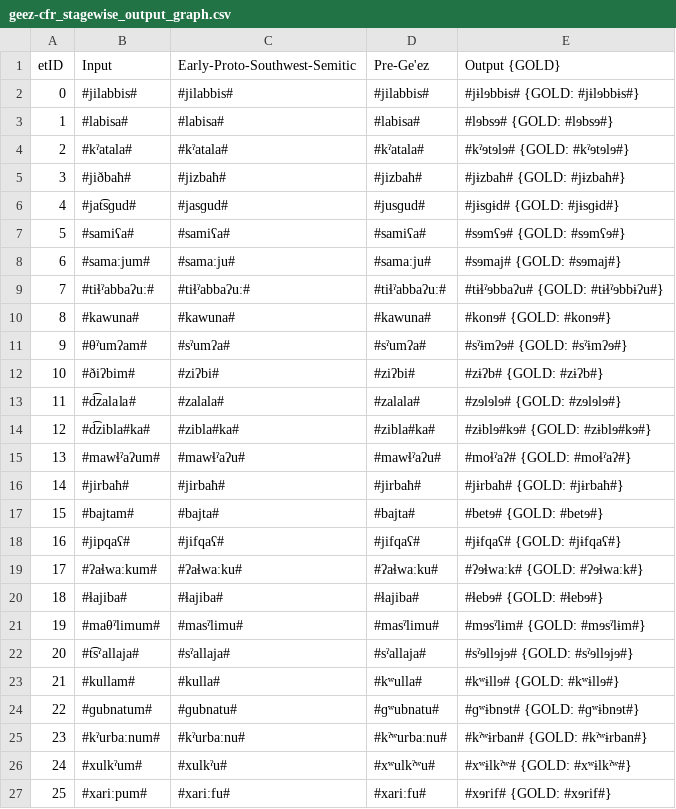
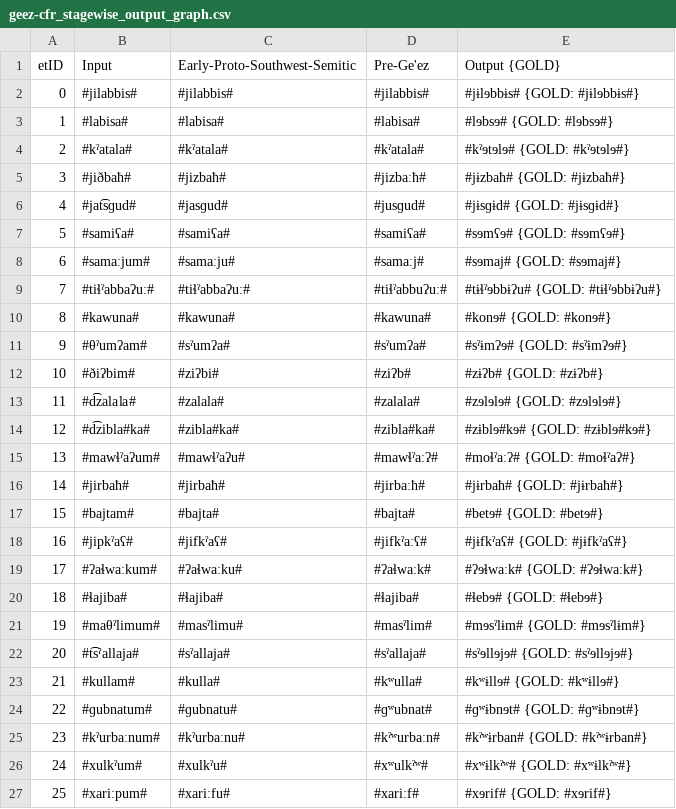
Before and after one commit to clmarr/geez-cfr, a CSV file: geez-cfr_stagewise_output_graph.csv, drawn as a sheet.

```diff
--- a/geez-cfr_stagewise_output_graph.csv
+++ b/geez-cfr_stagewise_output_graph.csv
@@ -4,24 +4,24 @@ etID  | Input | Early-Proto-Southwest-Semitic | Pre-Ge'ez | Output {GOLD}
 2      | #kˀatala# | #kˀatala# | #kˀatala# | #kˀɘtɘlɘ# {GOLD: #kˀɘtɘlɘ#}
-3      | #jiðbaħ# | #jizbaħ# | #jizbaħ# | #jɨzbaħ# {GOLD: #jɨzbaħ#}
+3      | #jiðbaħ# | #jizbaħ# | #jizbaːħ# | #jɨzbaħ# {GOLD: #jɨzbaħ#}
 4      | #jat͡sɡud# | #jasɡud# | #jusɡud# | #jɨsɡɨd# {GOLD: #jɨsɡɨd#}
 5      | #samiʕa# | #samiʕa# | #samiʕa# | #sɘmʕɘ# {GOLD: #sɘmʕɘ#}
-6      | #samaːjum# | #samaːju# | #samaːju# | #sɘmaj# {GOLD: #sɘmaj#}
-7      | #tiɬˀabbaʔuː# | #tiɬˀabbaʔuː# | #tiɬˀabbaʔuː# | #tɨɬˀɘbbaʔu# {GOLD: #tɨɬˀɘbbɨʔu#}
+6      | #samaːjum# | #samaːju# | #samaːj# | #sɘmaj# {GOLD: #sɘmaj#}
+7      | #tiɬˀabbaʔuː# | #tiɬˀabbaʔuː# | #tiɬˀabbuʔuː# | #tɨɬˀɘbbɨʔu# {GOLD: #tɨɬˀɘbbɨʔu#}
 8      | #kawuna# | #kawuna# | #kawuna# | #konɘ# {GOLD: #konɘ#}
 9      | #θˀumʔam# | #sˀumʔa# | #sˀumʔa# | #sˀɨmʔɘ# {GOLD: #sˀɨmʔɘ#}
-10     | #ðiʔbim# | #ziʔbi# | #ziʔbi# | #zɨʔb# {GOLD: #zɨʔb#}
+10     | #ðiʔbim# | #ziʔbi# | #ziʔb# | #zɨʔb# {GOLD: #zɨʔb#}
 11     | #d͡zalala# | #zalala# | #zalala# | #zɘlɘlɘ# {GOLD: #zɘlɘlɘ#}
 12     | #d͡zibla#ka# | #zibla#ka# | #zibla#ka# | #zɨblɘ#kɘ# {GOLD: #zɨblɘ#kɘ#}
-13     | #mawɬˀaʔum# | #mawɬˀaʔu# | #mawɬˀaʔu# | #moɬˀaʔ# {GOLD: #moɬˀaʔ#}
-14     | #jirbaħ# | #jirbaħ# | #jirbaħ# | #jɨrbaħ# {GOLD: #jɨrbaħ#}
+13     | #mawɬˀaʔum# | #mawɬˀaʔu# | #mawɬˀaːʔ# | #moɬˀaːʔ# {GOLD: #moɬˀaʔ#}
+14     | #jirbaħ# | #jirbaħ# | #jirbaːħ# | #jɨrbaħ# {GOLD: #jɨrbaħ#}
 15     | #bajtam# | #bajta# | #bajta# | #betɘ# {GOLD: #betɘ#}
-16     | #jipqaʕ# | #jifqaʕ# | #jifqaʕ# | #jɨfqaʕ# {GOLD: #jɨfqaʕ#}
-17     | #ʔaɬwaːkum# | #ʔaɬwaːku# | #ʔaɬwaːku# | #ʔɘɬwaːk# {GOLD: #ʔɘɬwaːk#}
+16     | #jipkˀaʕ# | #jifkˀaʕ# | #jifkˀaːʕ# | #jɨfkˀaʕ# {GOLD: #jɨfkˀaʕ#}
+17     | #ʔaɬwaːkum# | #ʔaɬwaːku# | #ʔaɬwaːk# | #ʔɘɬwaːk# {GOLD: #ʔɘɬwaːk#}
 18     | #ɬajiba# | #ɬajiba# | #ɬajiba# | #ɬebɘ# {GOLD: #ɬebɘ#}
-19     | #maθˀlimum# | #masˀlimu# | #masˀlimu# | #mɘsˀlɨm# {GOLD: #mɘsˀlɨm#}
+19     | #maθˀlimum# | #masˀlimu# | #masˀlim# | #mɘsˀlɨm# {GOLD: #mɘsˀlɨm#}
 20     | #t͡sˀallaja# | #sˀallaja# | #sˀallaja# | #sˀɘllɘjɘ# {GOLD: #sˀɘllɘjɘ#}
 21     | #kullam# | #kulla# | #kʷulla# | #kʷɨllɘ# {GOLD: #kʷɨllɘ#}
-22     | #ɡubnatum# | #ɡubnatu# | #ɡʷubnatu# | #ɡʷɨbnɘt# {GOLD: #ɡʷɨbnɘt#}
-23     | #kˀurbaːnum# | #kˀurbaːnu# | #kˀʷurbaːnu# | #kˀʷɨrban# {GOLD: #kˀʷɨrban#}
-24     | #xulkˀum# | #xulkˀu# | #xʷulkˀʷu# | #xʷɨlkˀʷ# {GOLD: #xʷɨlkˀʷ#}
-25     | #xariːpum# | #xariːfu# | #xariːfu# | #xɘrif# {GOLD: #xɘrif#}
+22     | #ɡubnatum# | #ɡubnatu# | #ɡʷubnat# | #ɡʷɨbnɘt# {GOLD: #ɡʷɨbnɘt#}
+23     | #kˀurbaːnum# | #kˀurbaːnu# | #kˀʷurbaːn# | #kˀʷɨrban# {GOLD: #kˀʷɨrban#}
+24     | #xulkˀum# | #xulkˀu# | #xʷulkˀʷ# | #xʷɨlkˀʷ# {GOLD: #xʷɨlkˀʷ#}
+25     | #xariːpum# | #xariːfu# | #xariːf# | #xɘrif# {GOLD: #xɘrif#}
```
Also changed, not shown: geez-cfr_rulewise_output_graph.csv, 29 other files.
